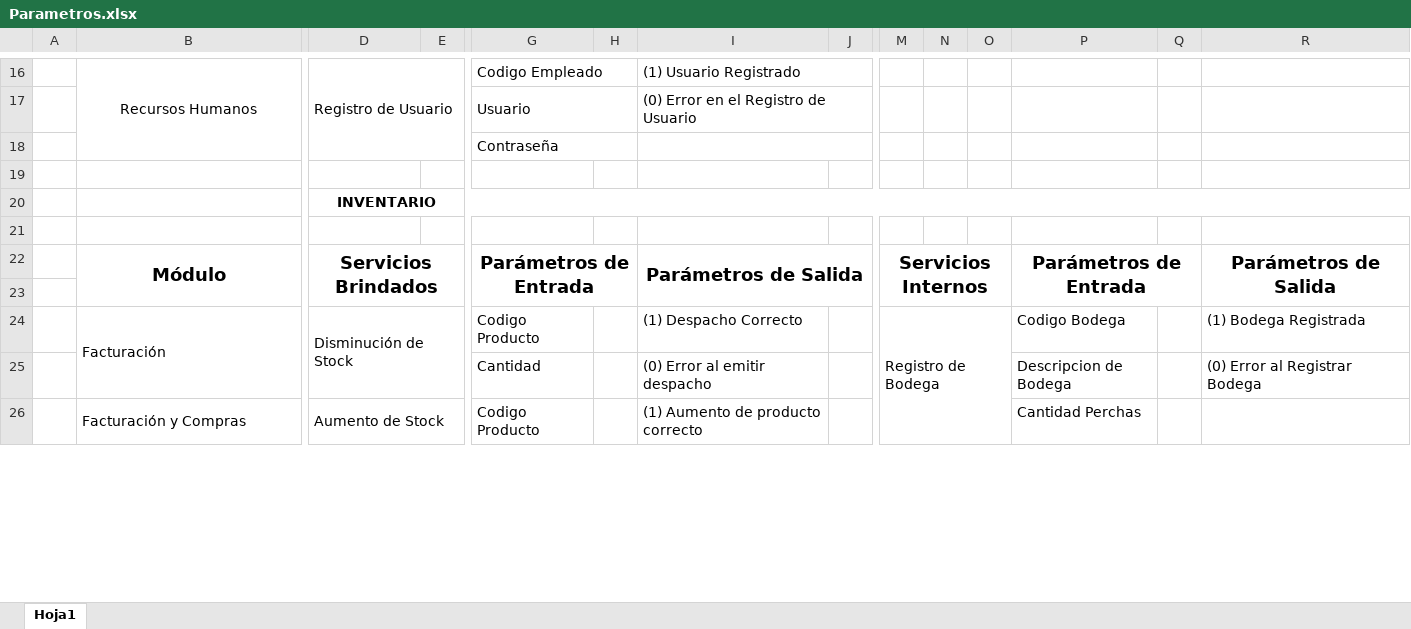
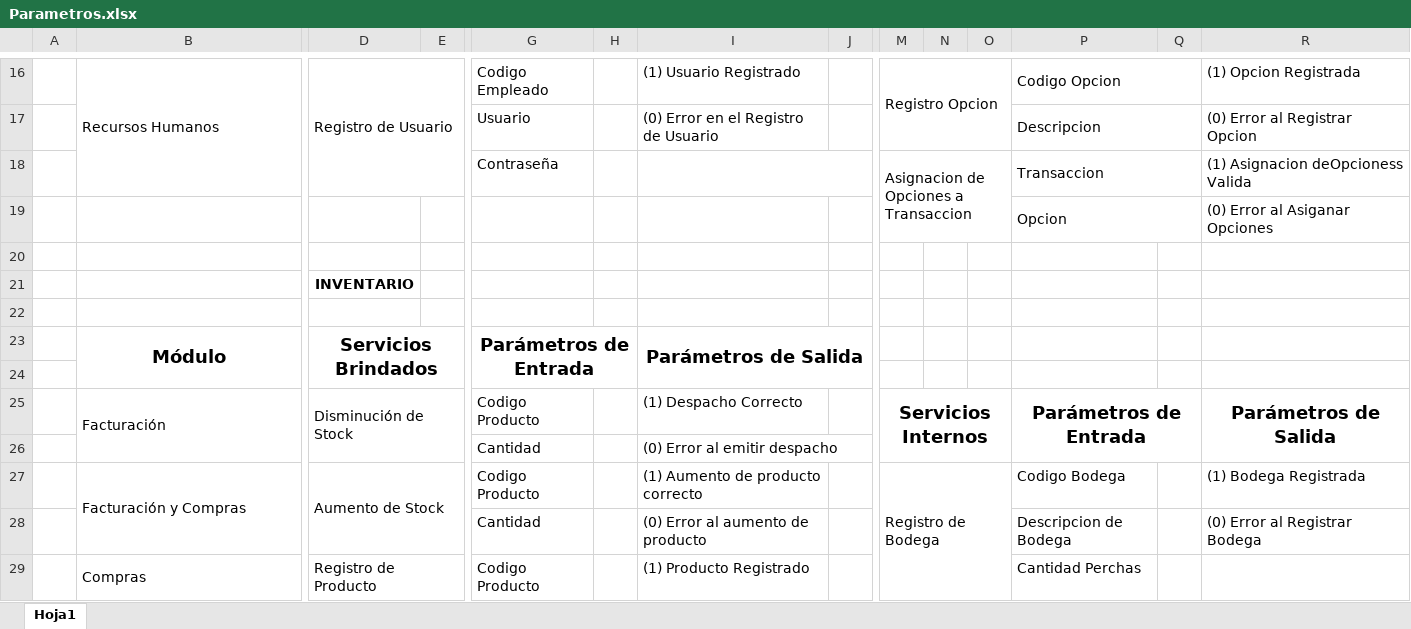
Before and after one commit to andresitoo/ProyectoAplicaciones, an Excel workbook: Documentacion/Parametros.xlsx, sheet Hoja1, drawn as a sheet; only a part is shown, gaps mark what is left out; values as stored, in another font and other column widths than the file's, no borders; removed rows and columns are numbered as before the commit, all else as after; rows hold the shown columns only; the diff covers the shown part only; the diff names each change by its address in the sheet, - before the commit and + after, or states it on an @@ line.

```diff
--- a/Documentacion/Parametros.xlsx (sheet Hoja1)
+++ b/Documentacion/Parametros.xlsx (sheet Hoja1)
-B16 alignment: center
+B16 alignment: left
-G16:H16 merged
-I16:J16 merged
-M16: (empty)
+M16: Registro Opcion
+M16:O17 merged
-P16: (empty)
+P16: Codigo Opcion
+P16:Q16 merged
-R16: (empty)
+R16: (1) Opcion Registrada
-G17:H17 merged
-I17:J17 merged
-P17: (empty)
+P17: Descripcion
+P17:Q17 merged
-R17: (empty)
+R17: (0) Error al Registrar Opcion
-row 18:  |  |  |  | Contraseña
+row 18:  |  |  |  | Contraseña |  |  |  | Asignacion de Opciones a Transaccion |  |  | Transaccion |  | (1) Asignacion deOpcioness Valida
+row 19:  |  |  |  |  |  |  |  |  |  |  | Opcion |  | (0) Error al Asiganar Opciones
-D20:R20 merged
-M23: Servicios Internos
+M23: (empty)
-M22:O23 merged
-P23: Parámetros de Entrada
+P23: (empty)
-P22:Q23 merged
-R23: Parámetros de Salida
+R23: (empty)
-R22:R23 merged
+row 25:  | Facturación | Disminución de Stock |  | Codigo Producto |  | (1) Despacho Correcto |  | Servicios Internos |  |  | Parámetros de Entrada |  | Parámetros de Salida
+row 26:  |  |  |  | Cantidad |  | (0) Error al emitir despacho
-B27: Facturación
+B27: Facturación y Compras
-D27: Disminución de Stock
+D27: Aumento de Stock
-I27: (1) Despacho Correcto
+I27: (1) Aumento de producto correcto
-I28: (0) Error al emitir despacho
+I28: (0) Error al aumento de producto
-B29: Facturación y Compras
+B29: Compras
-D29: Aumento de Stock
+D29: Registro de Producto
-I29: (1) Aumento de producto correcto
+I29: (1) Producto Registrado
```
Also changed, not shown: 11 added rows, 11 removed rows, 17 edited cells, cell formats and merged cells elsewhere in this sheet.
